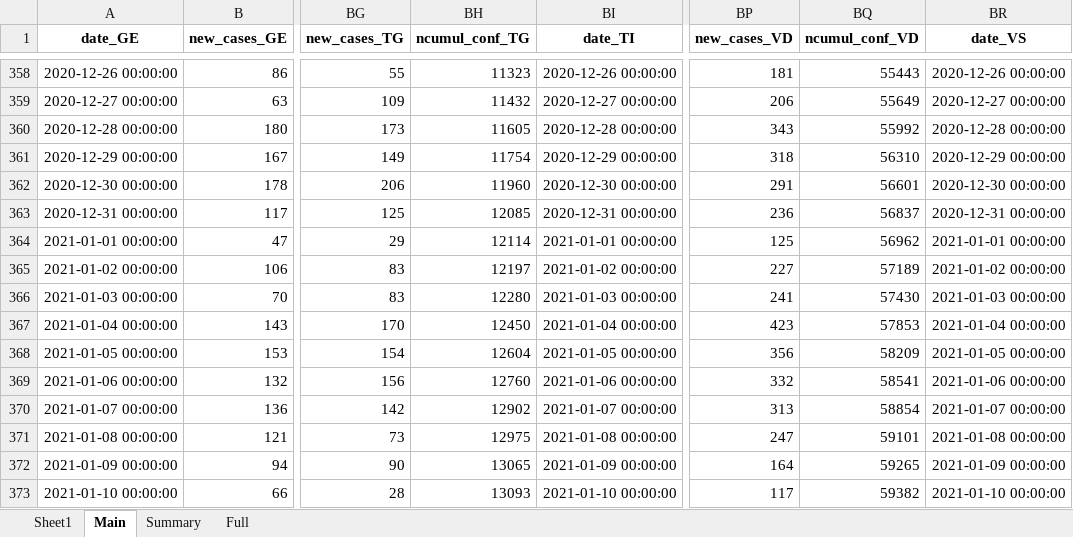
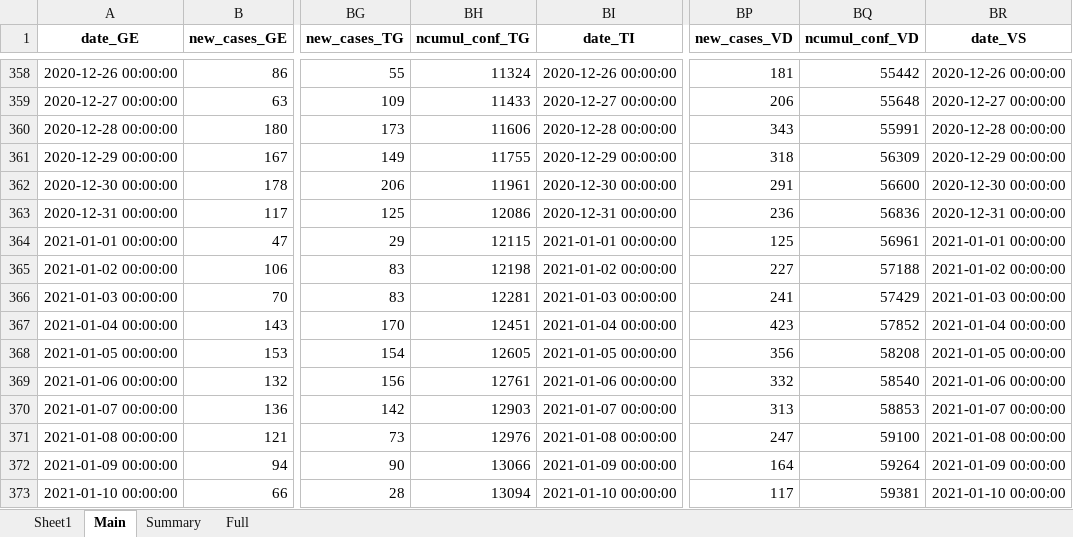
Before and after one commit to esolodko/p1_pub, an Excel workbook: xlsx_data/COVID19_Fallzahlen_CH.xlsx, sheet Main, drawn as a sheet; only a part is shown, gaps mark what is left out; values as stored, in another font and other column widths than the file's, no borders; the diff covers the shown part only; the diff names each change by its address in the sheet, - before the commit and + after, or states it on an @@ line.

```diff
--- a/xlsx_data/COVID19_Fallzahlen_CH.xlsx (sheet Main)
+++ b/xlsx_data/COVID19_Fallzahlen_CH.xlsx (sheet Main)
-BH358 (ncumul_conf_TG): 11323
+BH358 (ncumul_conf_TG): 11324
-BQ358 (ncumul_conf_VD): 55443
+BQ358 (ncumul_conf_VD): 55442
-BH359 (ncumul_conf_TG): 11432
+BH359 (ncumul_conf_TG): 11433
-BQ359 (ncumul_conf_VD): 55649
+BQ359 (ncumul_conf_VD): 55648
-BH360 (ncumul_conf_TG): 11605
+BH360 (ncumul_conf_TG): 11606
-BQ360 (ncumul_conf_VD): 55992
+BQ360 (ncumul_conf_VD): 55991
-BH361 (ncumul_conf_TG): 11754
+BH361 (ncumul_conf_TG): 11755
-BQ361 (ncumul_conf_VD): 56310
+BQ361 (ncumul_conf_VD): 56309
-BH362 (ncumul_conf_TG): 11960
+BH362 (ncumul_conf_TG): 11961
-BQ362 (ncumul_conf_VD): 56601
+BQ362 (ncumul_conf_VD): 56600
-BH363 (ncumul_conf_TG): 12085
+BH363 (ncumul_conf_TG): 12086
-BQ363 (ncumul_conf_VD): 56837
+BQ363 (ncumul_conf_VD): 56836
-BH364 (ncumul_conf_TG): 12114
+BH364 (ncumul_conf_TG): 12115
-BQ364 (ncumul_conf_VD): 56962
+BQ364 (ncumul_conf_VD): 56961
-BH365 (ncumul_conf_TG): 12197
+BH365 (ncumul_conf_TG): 12198
-BQ365 (ncumul_conf_VD): 57189
+BQ365 (ncumul_conf_VD): 57188
-BH366 (ncumul_conf_TG): 12280
+BH366 (ncumul_conf_TG): 12281
-BQ366 (ncumul_conf_VD): 57430
+BQ366 (ncumul_conf_VD): 57429
-BH367 (ncumul_conf_TG): 12450
+BH367 (ncumul_conf_TG): 12451
-BQ367 (ncumul_conf_VD): 57853
+BQ367 (ncumul_conf_VD): 57852
-BH368 (ncumul_conf_TG): 12604
+BH368 (ncumul_conf_TG): 12605
-BQ368 (ncumul_conf_VD): 58209
+BQ368 (ncumul_conf_VD): 58208
-BH369 (ncumul_conf_TG): 12760
+BH369 (ncumul_conf_TG): 12761
-BQ369 (ncumul_conf_VD): 58541
+BQ369 (ncumul_conf_VD): 58540
-BH370 (ncumul_conf_TG): 12902
+BH370 (ncumul_conf_TG): 12903
-BQ370 (ncumul_conf_VD): 58854
+BQ370 (ncumul_conf_VD): 58853
-BH371 (ncumul_conf_TG): 12975
+BH371 (ncumul_conf_TG): 12976
-BQ371 (ncumul_conf_VD): 59101
+BQ371 (ncumul_conf_VD): 59100
-BH372 (ncumul_conf_TG): 13065
+BH372 (ncumul_conf_TG): 13066
-BQ372 (ncumul_conf_VD): 59265
+BQ372 (ncumul_conf_VD): 59264
-BH373 (ncumul_conf_TG): 13093
+BH373 (ncumul_conf_TG): 13094
-BQ373 (ncumul_conf_VD): 59382
+BQ373 (ncumul_conf_VD): 59381
```
Also changed, not shown: 686 edited cells elsewhere in this sheet, sheet Summary.
